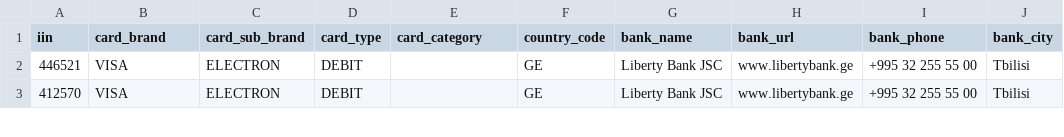
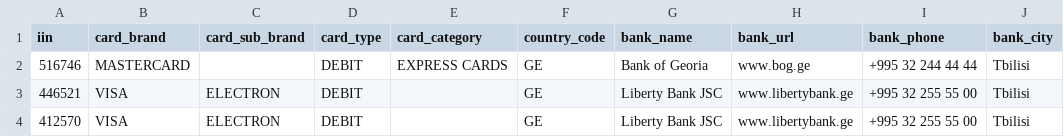
Before and after one commit to binlist/data, a CSV file: iin-user-contributions.csv, drawn as a sheet; only a part is shown; the diff names each change by its address in the sheet, - before the commit and + after, or states it on an @@ line.

Commit message:
Update iin-user-contributions.csv

```diff
--- a/iin-user-contributions.csv
+++ b/iin-user-contributions.csv
+row 2: 516746 | MASTERCARD |  | DEBIT | EXPRESS CARDS | GE | Bank of Georia | www.bog.ge | +995 32 244 44 44 | Tbilisi
```
